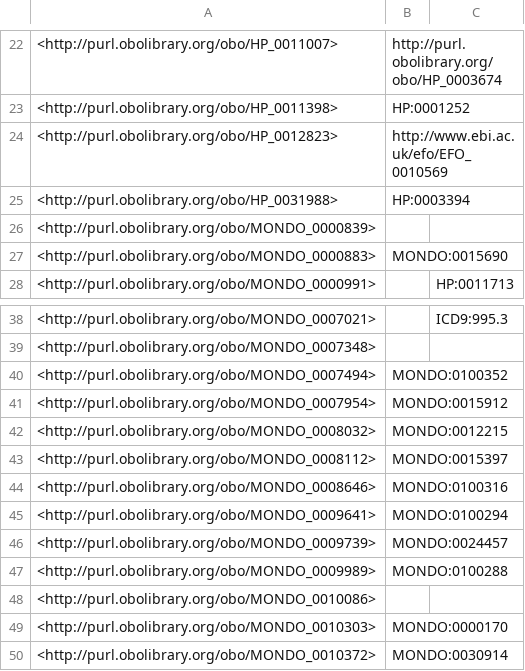
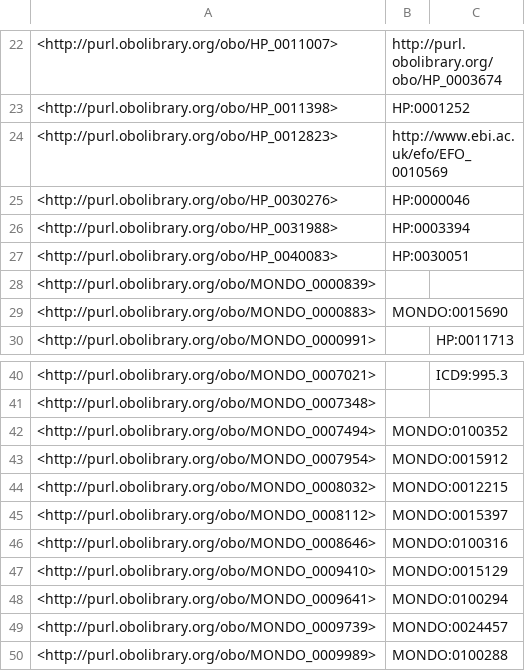
Before and after one commit to EBISPOT/efo, a TSV file: src/ontology/reports/obsoletes.tsv, drawn as a sheet; only a part is shown, gaps mark what is left out; the shorter side is filled out with more unchanged rows.

```diff
--- a/src/ontology/reports/obsoletes.tsv
+++ b/src/ontology/reports/obsoletes.tsv
@@ -24,3 +24,5 @@
 <http://purl.obolibrary.org/obo/HP_0012823>	"http://www.ebi.ac.uk/efo/EFO_0010569"	
+<http://purl.obolibrary.org/obo/HP_0030276>	"HP:0000046"	
 <http://purl.obolibrary.org/obo/HP_0031988>	"HP:0003394"	
+<http://purl.obolibrary.org/obo/HP_0040083>	"HP:0030051"	
 <http://purl.obolibrary.org/obo/MONDO_0000839>		
@@ -44,2 +46,3 @@
 <http://purl.obolibrary.org/obo/MONDO_0008646>	"MONDO:0100316"	
+<http://purl.obolibrary.org/obo/MONDO_0009410>	"MONDO:0015129"	
 <http://purl.obolibrary.org/obo/MONDO_0009641>	"MONDO:0100294"	
```
Also changed, not shown: src/ontology/reports/class-count-by-prefix.tsv, 10 other files.
